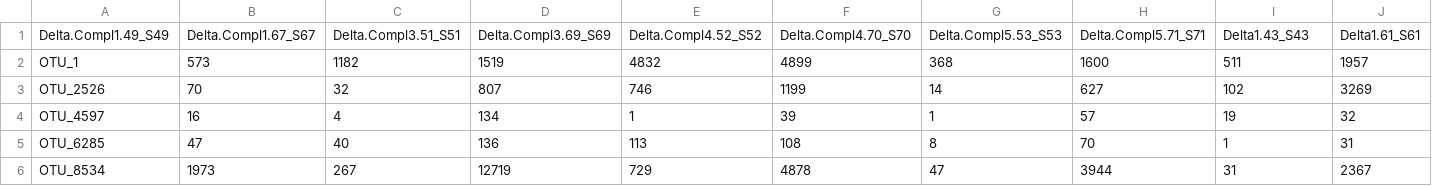
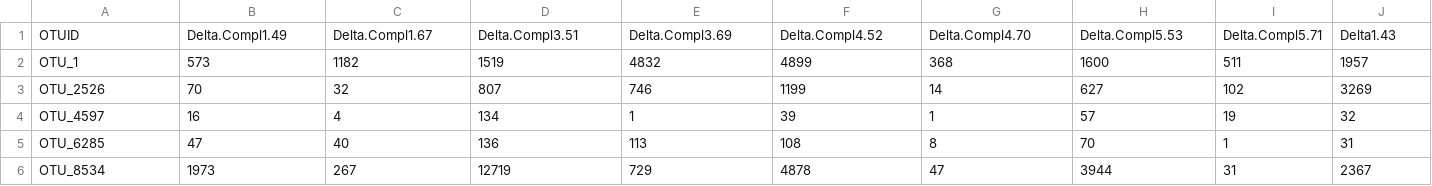
Before and after one commit to aghozlane/listeria_metagenomic, a TSV file: Count_table.tsv, drawn as a sheet; only a part is shown; removed rows and columns are numbered as before the commit, all else as after; rows hold the shown columns only; the diff names each change by its address in the sheet, - before the commit and + after, or states it on an @@ line.

```diff
--- a/Count_table.tsv
+++ b/Count_table.tsv
-row 1: Delta.Compl1.49_S49 | Delta.Compl1.67_S67 | Delta.Compl3.51_S51 | Delta.Compl3.69_S69 | Delta.Compl4.52_S52 | Delta.Compl4.70_S70 | Delta.Compl5.53_S53 | Delta.Compl5.71_S71 | Delta1.43_S43 | Delta1.61_S61
+row 1: OTUID | Delta.Compl1.49 | Delta.Compl1.67 | Delta.Compl3.51 | Delta.Compl3.69 | Delta.Compl4.52 | Delta.Compl4.70 | Delta.Compl5.53 | Delta.Compl5.71 | Delta1.43
```
Also changed, not shown: Target.tsv.
